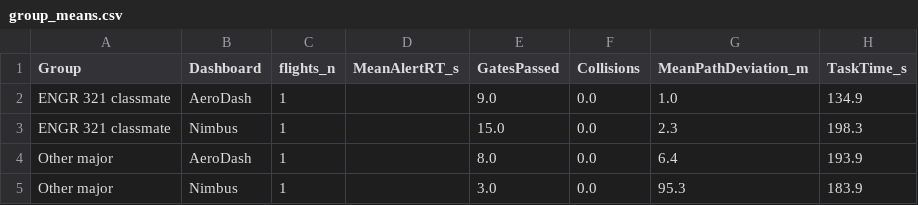
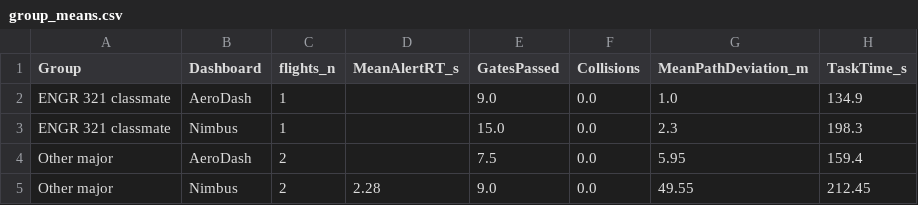
Before and after one commit to benedettocr-creator/ENGR321-Drone-Dashboard-Study, a CSV file: report/results/group_means.csv, drawn as a sheet.

```diff
--- a/report/results/group_means.csv
+++ b/report/results/group_means.csv
@@ -3,3 +3,3 @@ ENGR 321 classmate,AeroDash,1,,9.0,0.0,1.0,134.9
 ENGR 321 classmate,Nimbus,1,,15.0,0.0,2.3,198.3
-Other major,AeroDash,1,,8.0,0.0,6.4,193.9
-Other major,Nimbus,1,,3.0,0.0,95.3,183.9
+Other major,AeroDash,2,,7.5,0.0,5.95,159.4
+Other major,Nimbus,2,2.28,9.0,0.0,49.55,212.45
```
Also changed, not shown: report/results/learning_effect.csv, report/results/paired_stats.csv, 3 other files.
